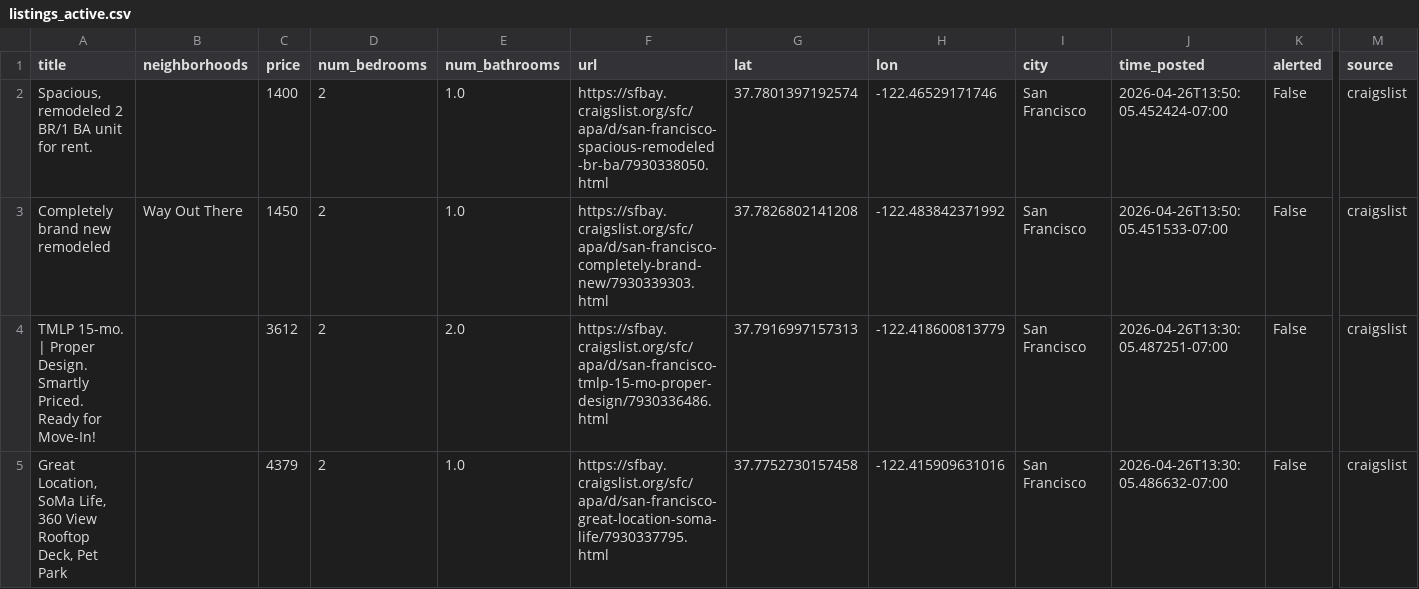
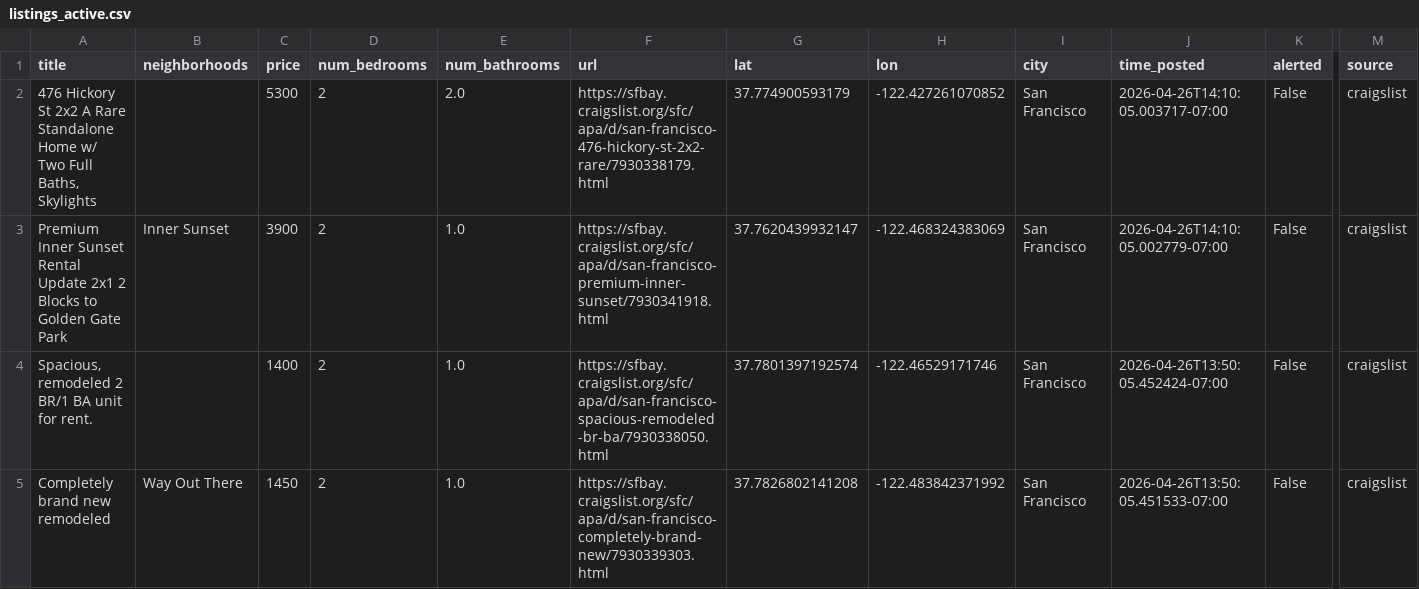
Before and after one commit to dHbdHbdHb/craigslist_alert, a CSV file: craigslist_data/listings_active.csv, drawn as a sheet; only a part is shown, gaps mark what is left out; the shorter side is filled out with more unchanged rows; rows hold the shown columns only; the diff names each change by its address in the sheet, - before the commit and + after, or states it on an @@ line.

Commit message:
Auto-update listings: 2026-04-26 14:12:06

```diff
--- a/craigslist_data/listings_active.csv
+++ b/craigslist_data/listings_active.csv
+row 2: 476 Hickory St 2x2 A Rare Standalone Home w/ Two Full Baths, Skylights |  | 5300 | 2 | 2.0 | https://sfbay.craigslist.org/sfc/apa/d/san-francisco-476-hickory-st-2x2-rare/7930338179.html | 37.774900593179 | -122.427261070852 | San Francisco | 2026-04-26T14:10:05.003717-07:00 | False | craigslist
+row 3: Premium Inner Sunset Rental Update 2x1 2 Blocks to Golden Gate Park | Inner Sunset | 3900 | 2 | 1.0 | https://sfbay.craigslist.org/sfc/apa/d/san-francisco-premium-inner-sunset/7930341918.html | 37.7620439932147 | -122.468324383069 | San Francisco | 2026-04-26T14:10:05.002779-07:00 | False | craigslist
```
Also changed, not shown: 1 other file.
